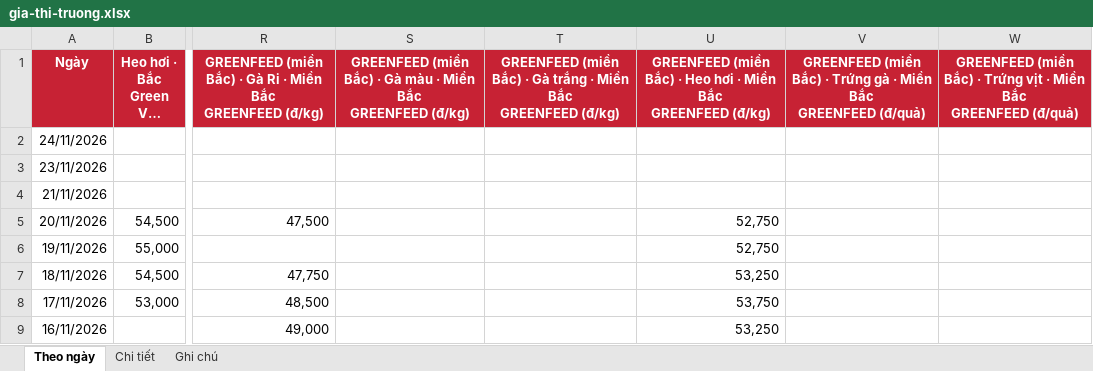
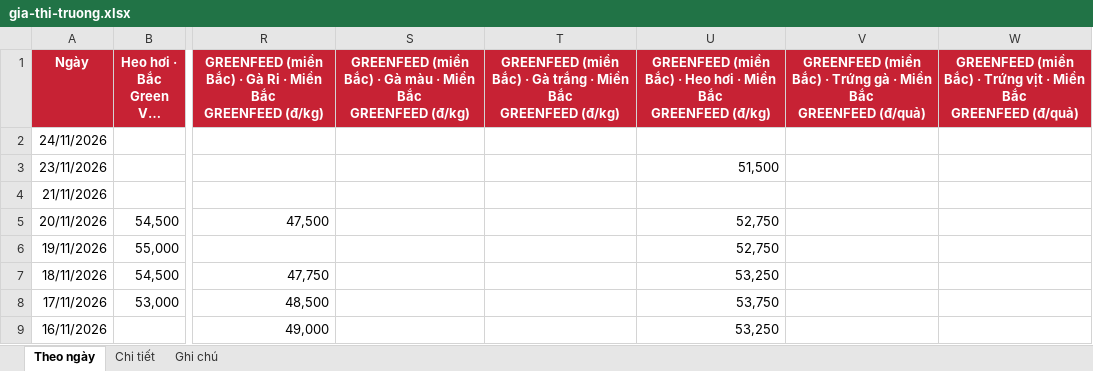
Before and after one commit to thuantran1268/farmcalc, an Excel workbook: data/gia-thi-truong.xlsx, sheet Theo ngày, drawn as a sheet; only a part is shown, gaps mark what is left out; long unchanged cells end in …; values as stored, in another font and other column widths than the file's, no borders; the diff names each change by its address in the sheet, - before the commit and + after, or states it on an @@ line.

```diff
--- a/data/gia-thi-truong.xlsx (sheet Theo ngày)
+++ b/data/gia-thi-truong.xlsx (sheet Theo ngày)
-U3: (empty)
+U3: 51,500
```
Also changed, not shown: sheet Chi tiết, sheet Ghi chú, 1 other file.
